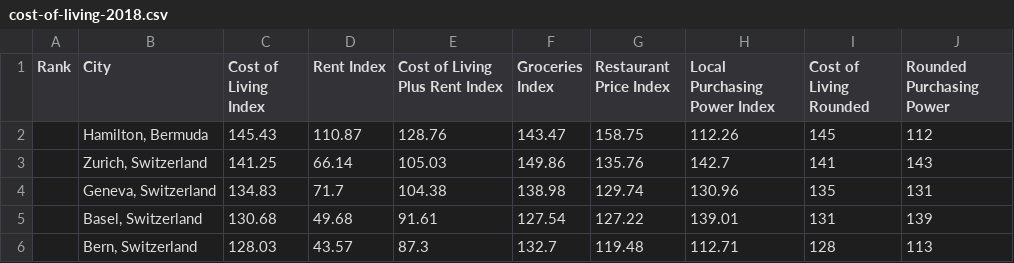
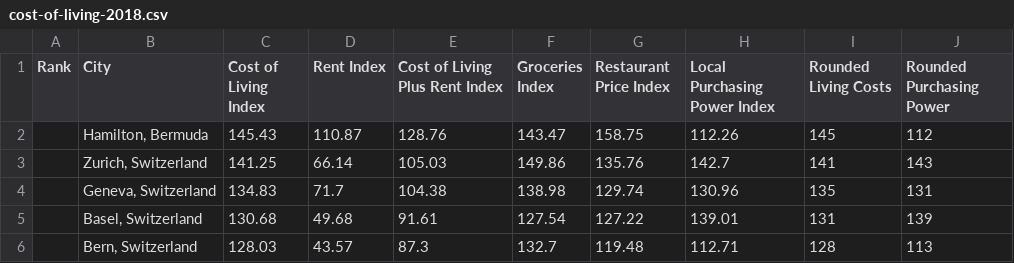
Before and after one commit to James-Mallen-Git/DataVisualization, a CSV file: cost-of-living-2018.csv, drawn as a sheet; only a part is shown.

Commit message:
Add files via upload

```diff
--- a/cost-of-living-2018.csv
+++ b/cost-of-living-2018.csv
@@ -1,2 +1,2 @@
-Rank,City,Cost of Living Index,Rent Index,Cost of Living Plus Rent Index,Groceries Index,Restaurant Price Index,Local Purchasing Power Index,Cost of Living Rounded,Rounded Purchasing Power
+Rank,City,Cost of Living Index,Rent Index,Cost of Living Plus Rent Index,Groceries Index,Restaurant Price Index,Local Purchasing Power Index,Rounded Living Costs,Rounded Purchasing Power
 ,"Hamilton, Bermuda",145.43,110.87,128.76,143.47,158.75,112.26,145,112
```
